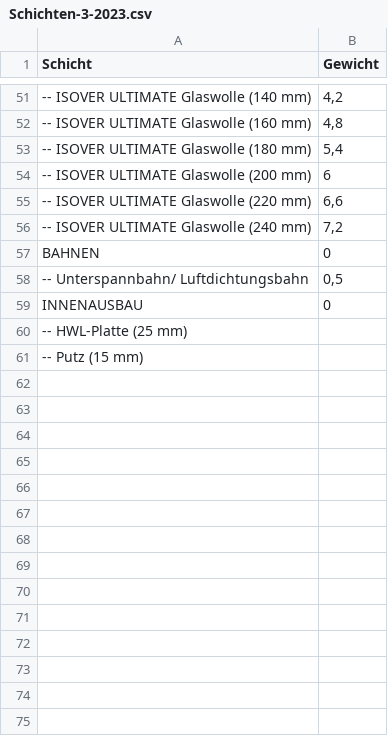
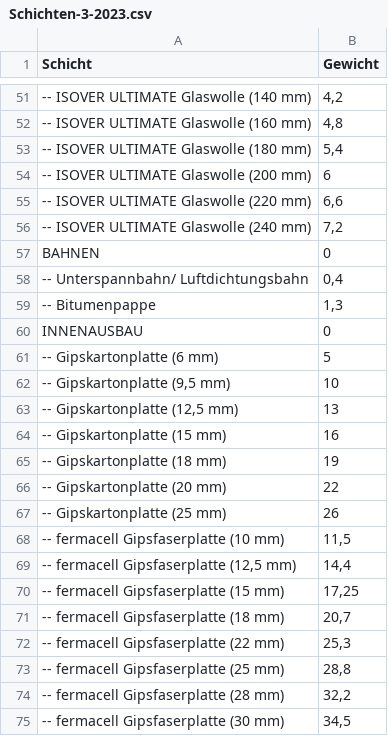
Before and after one commit to SchneiderSam/bb-calc, a CSV file: Schichten-3-2023.csv, drawn as a sheet; only a part is shown, gaps mark what is left out; removed rows and columns are numbered as before the commit, all else as after; the diff names each change by its address in the sheet, - before the commit and + after, or states it on an @@ line.

Commit message:
Update Schichten-3-2023.csv

```diff
--- a/Schichten-3-2023.csv
+++ b/Schichten-3-2023.csv
-B58 (Gewicht): 0,5
+B58 (Gewicht): 0,4
+row 59: -- Bitumenpappe | 1,3
-row 60: -- HWL-Platte (25 mm)
-row 61: -- Putz (15 mm)
+row 61: -- Gipskartonplatte (6 mm) | 5
+row 62: -- Gipskartonplatte (9,5 mm) | 10
+row 63: -- Gipskartonplatte (12,5 mm) | 13
+row 64: -- Gipskartonplatte (15 mm) | 16
+row 65: -- Gipskartonplatte (18 mm) | 19
+row 66: -- Gipskartonplatte (20 mm) | 22
+row 67: -- Gipskartonplatte (25 mm) | 26
+row 68: -- fermacell Gipsfaserplatte (10 mm) | 11,5
+row 69: -- fermacell Gipsfaserplatte (12,5 mm) | 14,4
+row 70: -- fermacell Gipsfaserplatte (15 mm) | 17,25
+row 71: -- fermacell Gipsfaserplatte (18 mm) | 20,7
+row 72: -- fermacell Gipsfaserplatte (22 mm) | 25,3
+row 73: -- fermacell Gipsfaserplatte (25 mm) | 28,8
+row 74: -- fermacell Gipsfaserplatte (28 mm) | 32,2
+row 75: -- fermacell Gipsfaserplatte (30 mm) | 34,5
```
